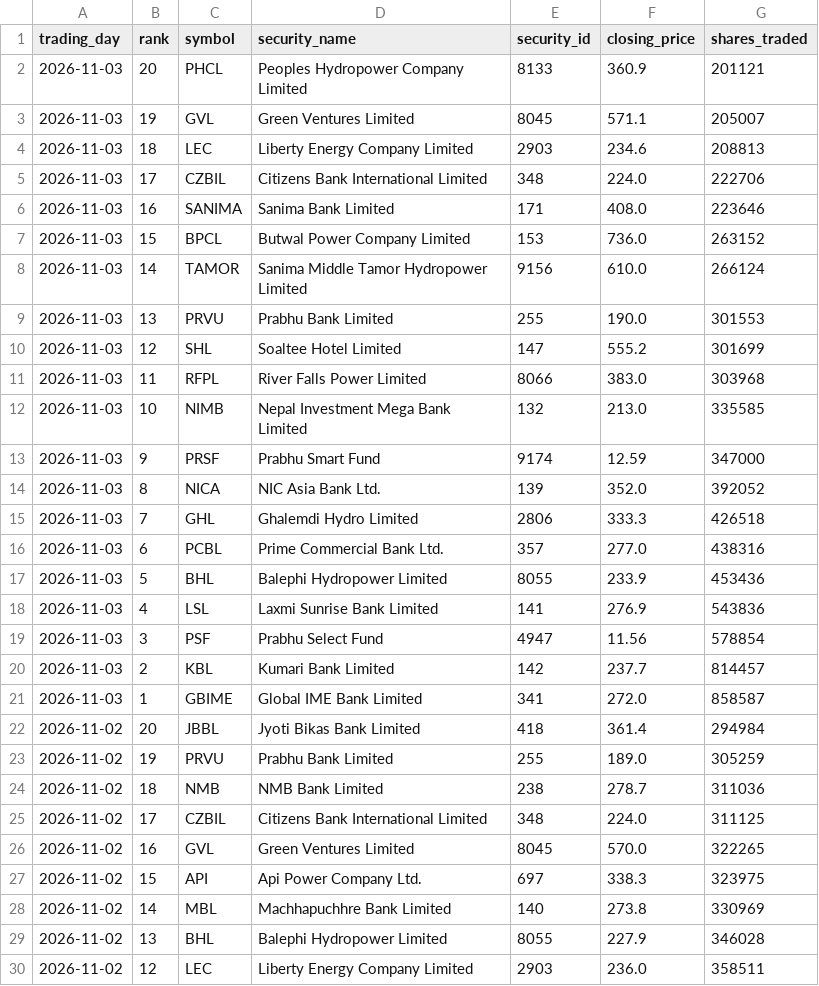
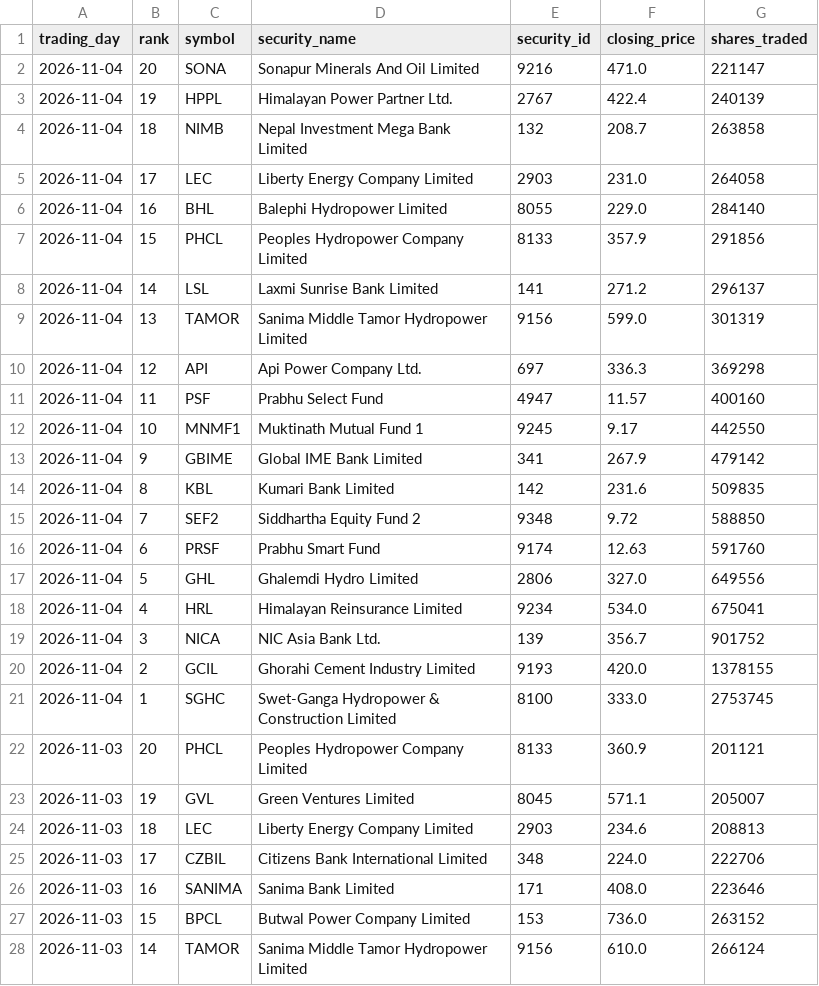
Before and after one commit to h0miez4evr/Nepse_automation, a CSV file: nepse_data/nepse_top20_volume.csv, drawn as a sheet; only a part is shown; the shorter side is filled out with more unchanged rows.

```diff
--- a/nepse_data/nepse_top20_volume.csv
+++ b/nepse_data/nepse_top20_volume.csv
@@ -1,2 +1,22 @@
 trading_day,rank,symbol,security_name,security_id,closing_price,shares_traded
+2026-11-04,20,SONA,Sonapur Minerals And Oil Limited,9216,471.0,221147
+2026-11-04,19,HPPL,Himalayan Power Partner Ltd.,2767,422.4,240139
+2026-11-04,18,NIMB,Nepal Investment Mega Bank Limited,132,208.7,263858
+2026-11-04,17,LEC,Liberty Energy Company Limited,2903,231.0,264058
+2026-11-04,16,BHL,Balephi Hydropower Limited,8055,229.0,284140
+2026-11-04,15,PHCL,Peoples Hydropower Company Limited,8133,357.9,291856
+2026-11-04,14,LSL,Laxmi Sunrise Bank Limited,141,271.2,296137
+2026-11-04,13,TAMOR,Sanima Middle Tamor Hydropower Limited,9156,599.0,301319
+2026-11-04,12,API,Api Power Company Ltd.,697,336.3,369298
+2026-11-04,11,PSF,Prabhu Select Fund,4947,11.57,400160
+2026-11-04,10,MNMF1,Muktinath Mutual Fund 1,9245,9.17,442550
+2026-11-04,9,GBIME,Global IME Bank Limited,341,267.9,479142
+2026-11-04,8,KBL,Kumari Bank Limited,142,231.6,509835
+2026-11-04,7,SEF2,Siddhartha Equity Fund 2,9348,9.72,588850
+2026-11-04,6,PRSF,Prabhu Smart Fund,9174,12.63,591760
+2026-11-04,5,GHL,Ghalemdi Hydro Limited,2806,327.0,649556
+2026-11-04,4,HRL,Himalayan Reinsurance Limited,9234,534.0,675041
+2026-11-04,3,NICA,NIC Asia Bank Ltd.,139,356.7,901752
+2026-11-04,2,GCIL,Ghorahi Cement Industry Limited,9193,420.0,1378155
+2026-11-04,1,SGHC,Swet-Ganga Hydropower & Construction Limited ,8100,333.0,2753745
 2026-11-03,20,PHCL,Peoples Hydropower Company Limited,8133,360.9,201121
```
Also changed, not shown: nepse_data/nepse_top20_gainers.csv, nepse_data/nepse_top20_relative_strength.csv, 2 other files.
